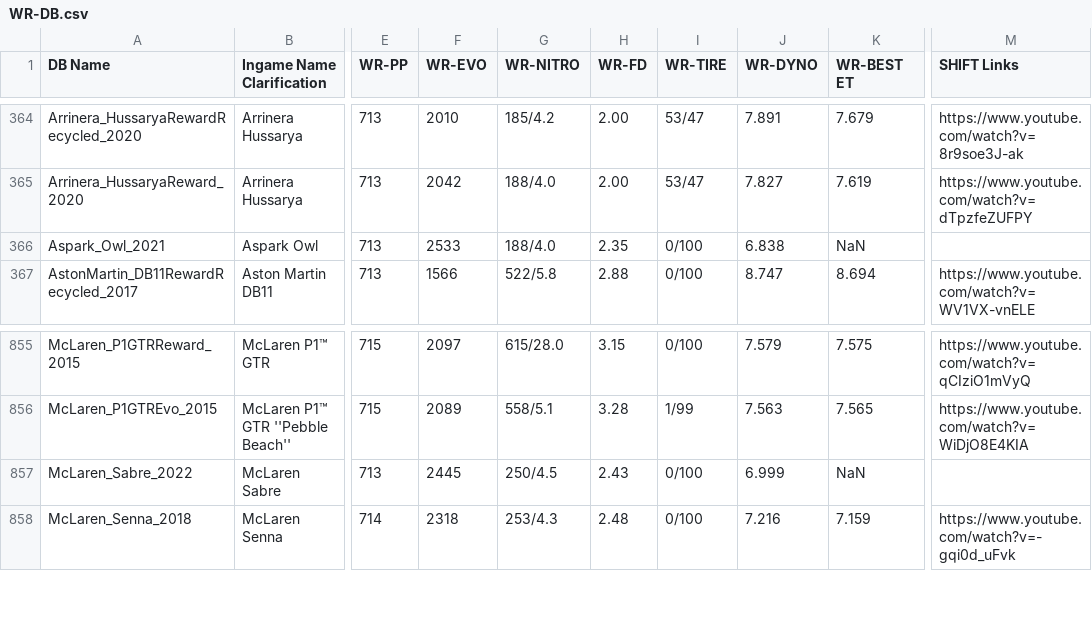
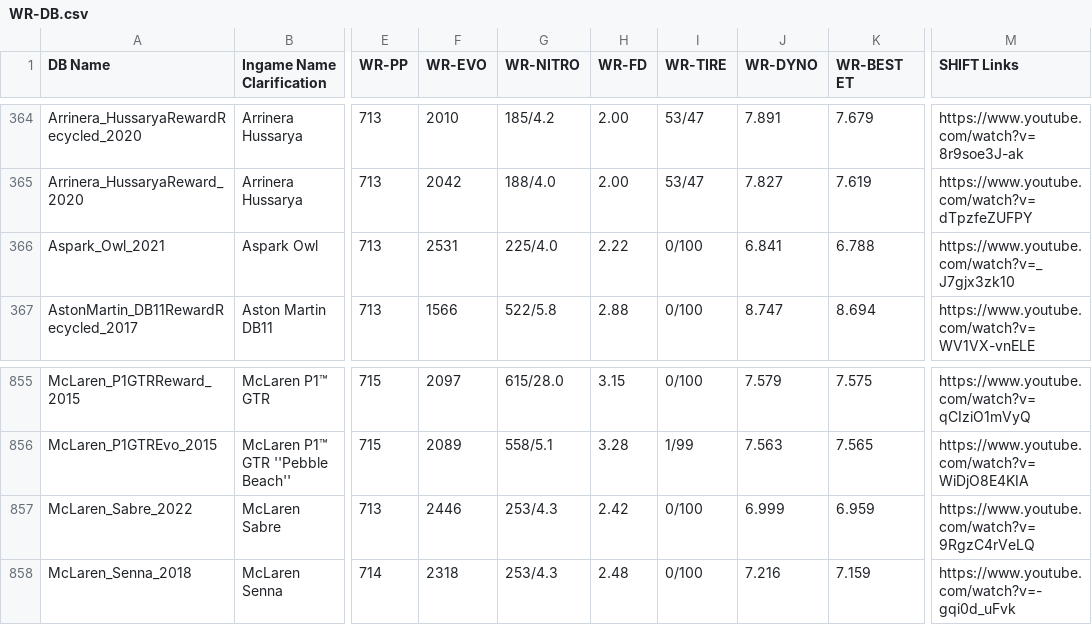
Before and after one commit to Nitro4CSR/CSR2WorldRecordsDB, a CSV file: WR-DB.csv, drawn as a sheet; only a part is shown, gaps mark what is left out; the diff names each change by its address in the sheet, - before the commit and + after, or states it on an @@ line.

Commit message:
Update WR-DB.csv

```diff
--- a/WR-DB.csv
+++ b/WR-DB.csv
-F366 (WR-EVO): 2533
+F366 (WR-EVO): 2531
-G366 (WR-NITRO): 188/4.0
+G366 (WR-NITRO): 225/4.0
-H366 (WR-FD): 2.35
+H366 (WR-FD): 2.22
-J366 (WR-DYNO): 6.838
+J366 (WR-DYNO): 6.841
-K366 (WR-BEST ET): NaN
+K366 (WR-BEST ET): 6.788
-M366 (SHIFT Links): (empty)
+M366 (SHIFT Links): https://www.youtube.com/watch?v=_J7gjx3zk10
-F857 (WR-EVO): 2445
+F857 (WR-EVO): 2446
-G857 (WR-NITRO): 250/4.5
+G857 (WR-NITRO): 253/4.3
-H857 (WR-FD): 2.43
+H857 (WR-FD): 2.42
-K857 (WR-BEST ET): NaN
+K857 (WR-BEST ET): 6.959
-M857 (SHIFT Links): (empty)
+M857 (SHIFT Links): https://www.youtube.com/watch?v=9RgzC4rVeLQ
```
